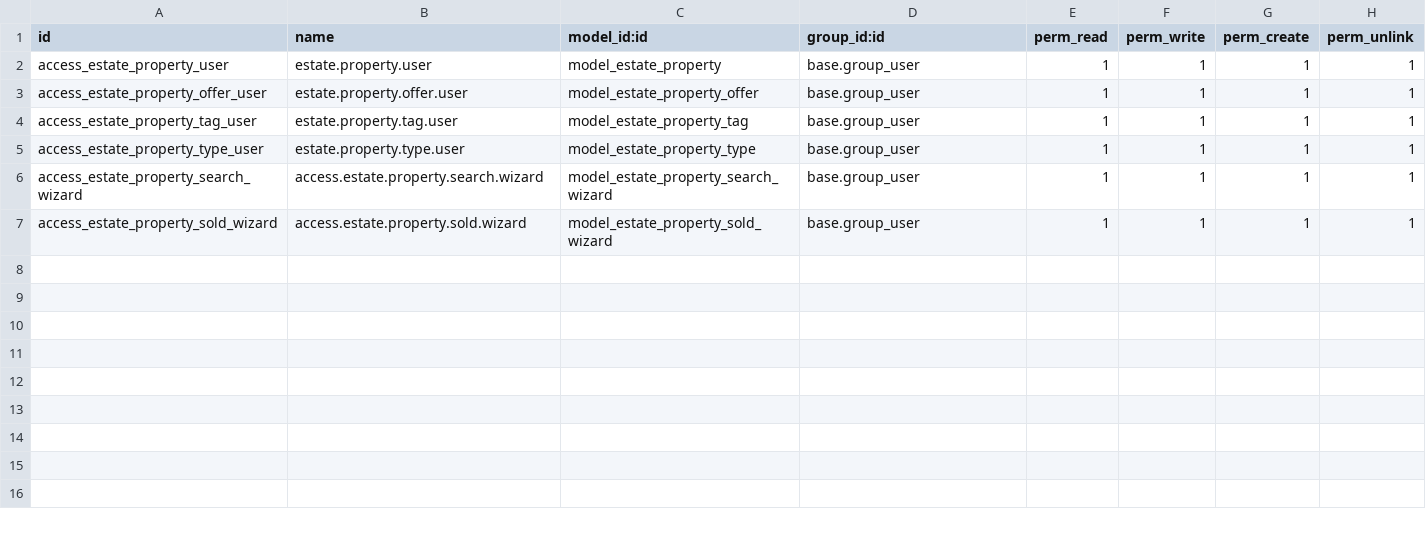
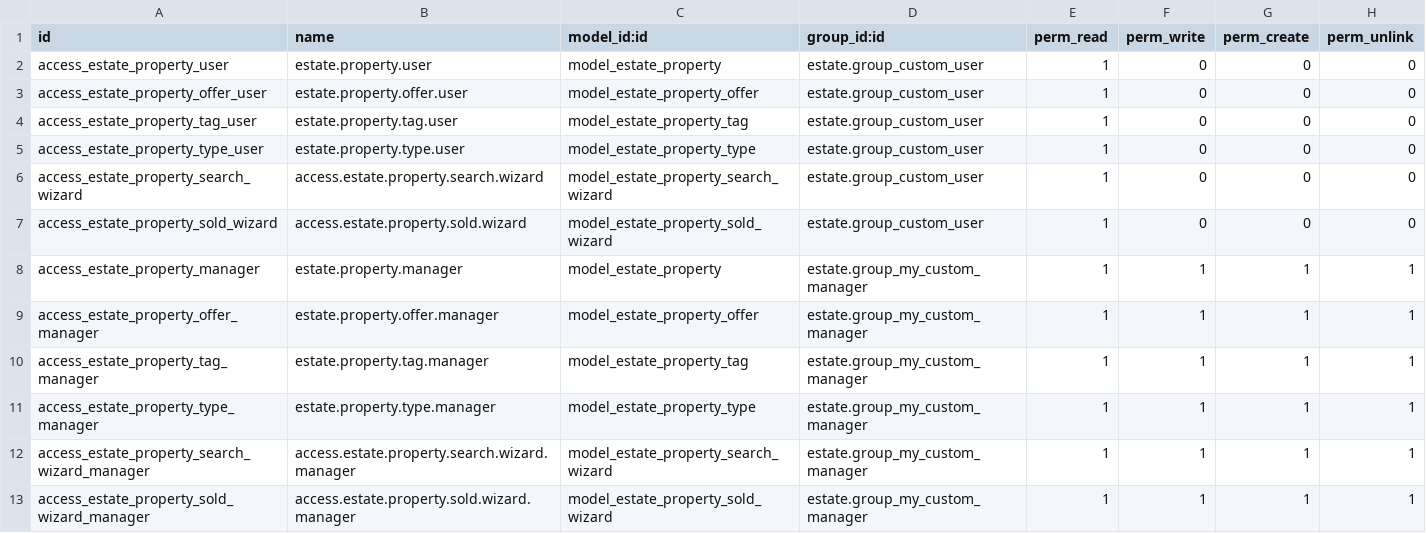
Before and after one commit to anasvhora284/Odoo-training, a CSV file: custom/estate/security/ir.model.access.csv, drawn as a sheet.

Commit message:
refactor estate models for multi-company support; update demo data and access control for user roles

```diff
--- a/custom/estate/security/ir.model.access.csv
+++ b/custom/estate/security/ir.model.access.csv
@@ -1,7 +1,13 @@
 id,name,model_id:id,group_id:id,perm_read,perm_write,perm_create,perm_unlink
-access_estate_property_user,estate.property.user,model_estate_property,base.group_user,1,1,1,1
-access_estate_property_offer_user,estate.property.offer.user,model_estate_property_offer,base.group_user,1,1,1,1
-access_estate_property_tag_user,estate.property.tag.user,model_estate_property_tag,base.group_user,1,1,1,1
-access_estate_property_type_user,estate.property.type.user,model_estate_property_type,base.group_user,1,1,1,1
-access_estate_property_search_wizard,access.estate.property.search.wizard,model_estate_property_search_wizard,base.group_user,1,1,1,1
-access_estate_property_sold_wizard,access.estate.property.sold.wizard,model_estate_property_sold_wizard,base.group_user,1,1,1,1
+access_estate_property_user,estate.property.user,model_estate_property,estate.group_custom_user,1,0,0,0
+access_estate_property_offer_user,estate.property.offer.user,model_estate_property_offer,estate.group_custom_user,1,0,0,0
+access_estate_property_tag_user,estate.property.tag.user,model_estate_property_tag,estate.group_custom_user,1,0,0,0
+access_estate_property_type_user,estate.property.type.user,model_estate_property_type,estate.group_custom_user,1,0,0,0
+access_estate_property_search_wizard,access.estate.property.search.wizard,model_estate_property_search_wizard,estate.group_custom_user,1,0,0,0
+access_estate_property_sold_wizard,access.estate.property.sold.wizard,model_estate_property_sold_wizard,estate.group_custom_user,1,0,0,0
+access_estate_property_manager,estate.property.manager,model_estate_property,estate.group_my_custom_manager,1,1,1,1
+access_estate_property_offer_manager,estate.property.offer.manager,model_estate_property_offer,estate.group_my_custom_manager,1,1,1,1
+access_estate_property_tag_manager,estate.property.tag.manager,model_estate_property_tag,estate.group_my_custom_manager,1,1,1,1
+access_estate_property_type_manager,estate.property.type.manager,model_estate_property_type,estate.group_my_custom_manager,1,1,1,1
+access_estate_property_search_wizard_manager,access.estate.property.search.wizard.manager,model_estate_property_search_wizard,estate.group_my_custom_manager,1,1,1,1
+access_estate_property_sold_wizard_manager,access.estate.property.sold.wizard.manager,model_estate_property_sold_wizard,estate.group_my_custom_manager,1,1,1,1
```
Also changed, not shown: 12 other files.
